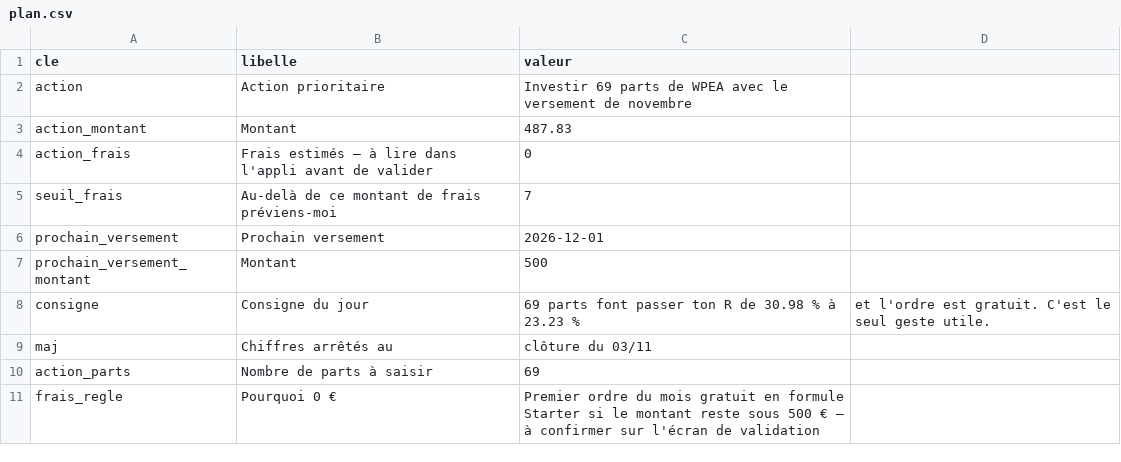
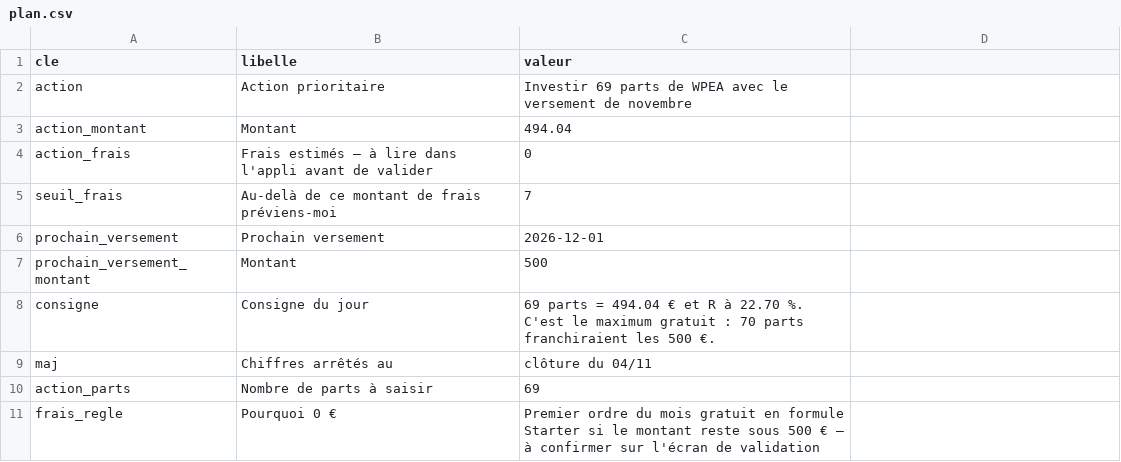
Before and after one commit to TanguyOvernight/overnight-design-system, a CSV file: investissements/tableau-de-bord/plan.csv, drawn as a sheet.

```diff
--- a/investissements/tableau-de-bord/plan.csv
+++ b/investissements/tableau-de-bord/plan.csv
@@ -2,3 +2,3 @@ cle,libelle,valeur
 action,Action prioritaire,Investir 69 parts de WPEA avec le versement de novembre
-action_montant,Montant,487.83
+action_montant,Montant,494.04
 action_frais,Frais estimés — à lire dans l'appli avant de valider,0
@@ -7,4 +7,4 @@ prochain_versement,Prochain versement,2026-12-01
 prochain_versement_montant,Montant,500
-consigne,Consigne du jour,69 parts font passer ton R de 30.98 % à 23.23 %, et l'ordre est gratuit. C'est le seul geste utile.
-maj,Chiffres arrêtés au,clôture du 03/11
+consigne,Consigne du jour,69 parts = 494.04 € et R à 22.70 %. C'est le maximum gratuit : 70 parts franchiraient les 500 €.
+maj,Chiffres arrêtés au,clôture du 04/11
 action_parts,Nombre de parts à saisir,69
```
Also changed, not shown: investissements/tableau-de-bord/classement.csv, investissements/tableau-de-bord/coeur-wpea.csv, 7 other files.
